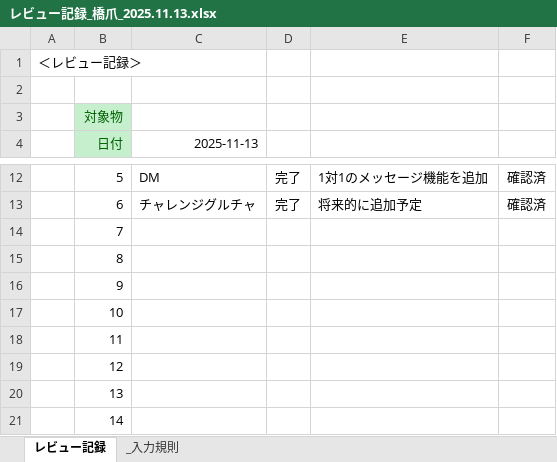
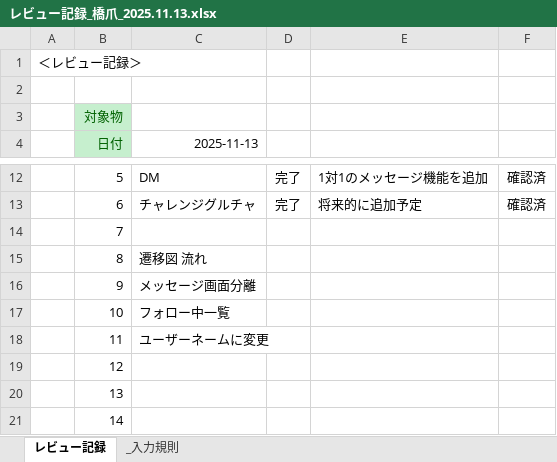
Before and after one commit to hashidume-hdc/sotsuken242310, an Excel workbook: 10_レビュー/レビュー記録_橋爪_2025.11.13.xlsx, sheet レビュー記録, drawn as a sheet; only a part is shown, gaps mark what is left out; values as stored, in another font and other column widths than the file's, no borders; conditional formats not drawn; the diff names each change by its address in the sheet, - before the commit and + after, or states it on an @@ line.

```diff
--- a/10_レビュー/レビュー記録_橋爪_2025.11.13.xlsx (sheet レビュー記録)
+++ b/10_レビュー/レビュー記録_橋爪_2025.11.13.xlsx (sheet レビュー記録)
-C15 (2025-11-13): (empty)
+C15 (2025-11-13): 遷移図 流れ
-C16 (2025-11-13): (empty)
+C16 (2025-11-13): メッセージ画面分離
-C17 (2025-11-13): (empty)
+C17 (2025-11-13): フォロー中一覧
-C18 (2025-11-13): (empty)
+C18 (2025-11-13): ユーザーネームに変更
```
Also changed, not shown: 03_設計書/画面遷移図.xlsx, 23 other files.
